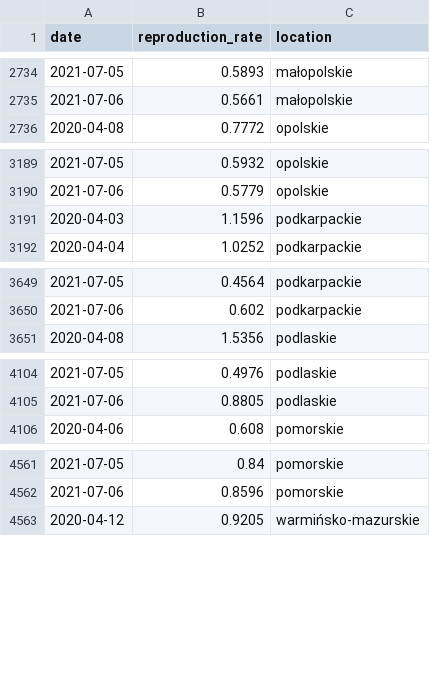
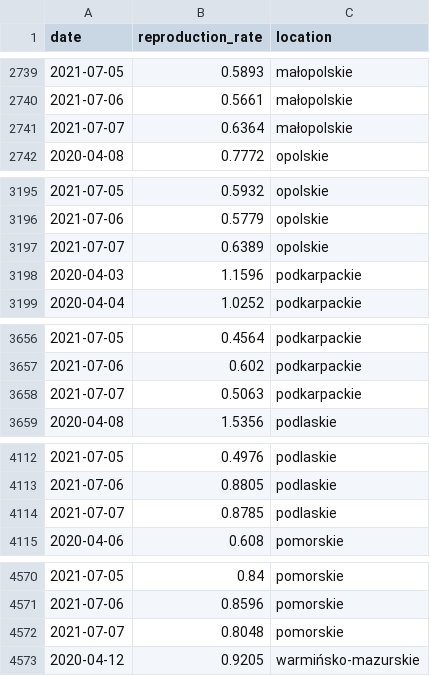
Before and after one commit to wieslawseweryn/covide, a CSV file: last/last_rt_woj.csv, drawn as a sheet; only a part is shown, gaps mark what is left out; the diff covers the shown part only; the diff names each change by its address in the sheet, - before the commit and + after, or states it on an @@ line.

```diff
--- a/last/last_rt_woj.csv
+++ b/last/last_rt_woj.csv
+row 2741: 2021-07-07 | 0.6364 | małopolskie
+row 3197: 2021-07-07 | 0.6389 | opolskie
+row 3658: 2021-07-07 | 0.5063 | podkarpackie
+row 4114: 2021-07-07 | 0.8785 | podlaskie
+row 4572: 2021-07-07 | 0.8048 | pomorskie
```
Also changed, not shown: 11 added rows elsewhere in this file, last/last_ewp_age.csv, last/last_mz_api_age_d.csv, 12 other files.
